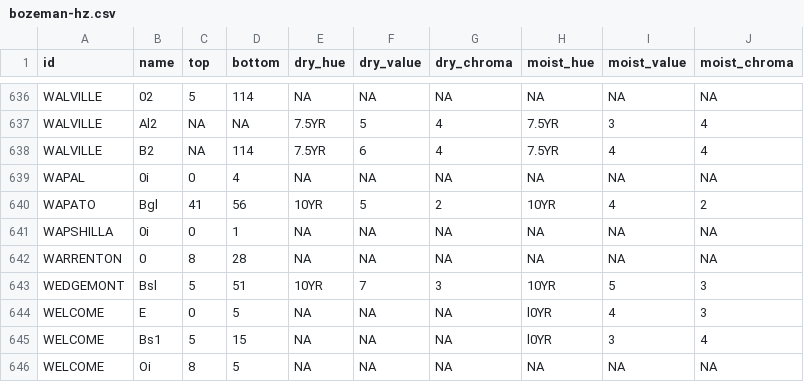
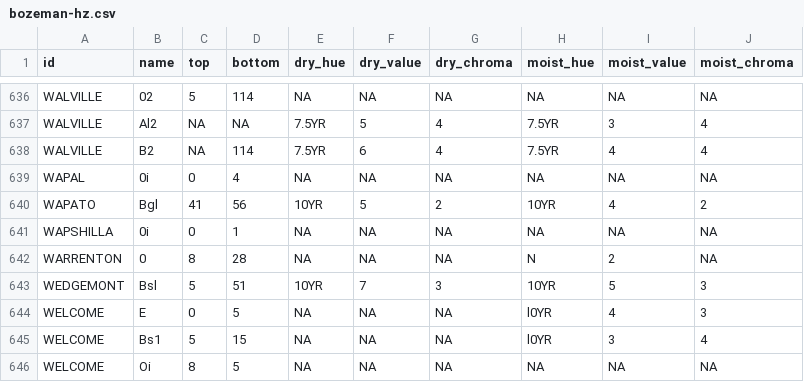
Before and after one commit to ncss-tech/SoilKnowledgeBase, a CSV file: inst/extdata/OSD-error-reporting/RO/bozeman-hz.csv, drawn as a sheet; only a part is shown, gaps mark what is left out.

```diff
--- a/inst/extdata/OSD-error-reporting/RO/bozeman-hz.csv
+++ b/inst/extdata/OSD-error-reporting/RO/bozeman-hz.csv
@@ -641,3 +641,3 @@
 "WAPSHILLA","0i",0,1,NA,NA,NA,NA,NA,NA
-"WARRENTON","0",8,28,NA,NA,NA,NA,NA,NA
+"WARRENTON","0",8,28,NA,NA,NA,"N","2",NA
 "WEDGEMONT","Bsl",5,51,"10YR","7","3","10YR","5","3"
```
Also changed, not shown: inst/extdata/OSD-error-reporting/RO/wasilla-hz.csv, inst/extdata/OSD-error-reporting/state/AK-hz.csv, 1 other file.
